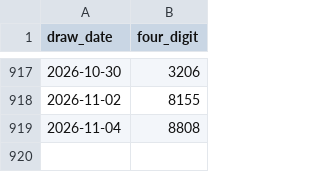
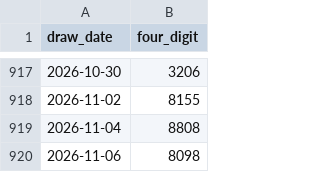
Before and after one commit to richaricohaulage11-ai/lao-lottery-analysis, a CSV file: data/real_draws.csv, drawn as a sheet; only a part is shown, gaps mark what is left out.

```diff
--- a/data/real_draws.csv
+++ b/data/real_draws.csv
@@ -919 +919,2 @@ draw_date,four_digit
 2026-11-04,8808
+2026-11-06,8098
```
Also changed, not shown: 7 other files.
